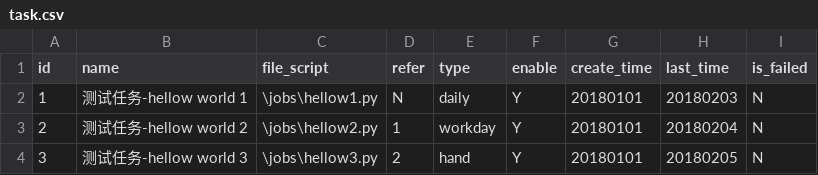
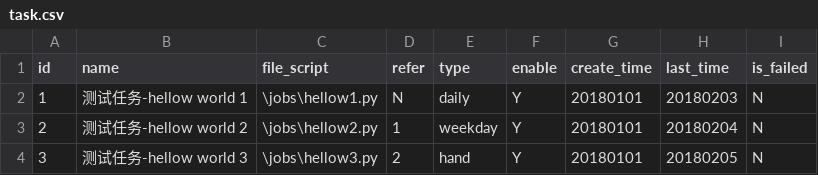
Before and after one commit to JerryLi-1993/python, a CSV file: schedule/task.csv, drawn as a sheet.

```diff
--- a/schedule/task.csv
+++ b/schedule/task.csv
@@ -2,3 +2,3 @@
 1,测试任务-hellow world 1,\jobs\hellow1.py,N,daily,Y,20180101,20180203,N
-2,测试任务-hellow world 2,\jobs\hellow2.py,1,workday,Y,20180101,20180204,N
+2,测试任务-hellow world 2,\jobs\hellow2.py,1,weekday,Y,20180101,20180204,N
 3,测试任务-hellow world 3,\jobs\hellow3.py,2,hand,Y,20180101,20180205,N
```
Also changed, not shown: schedule/task_log.csv, 4 other files.
